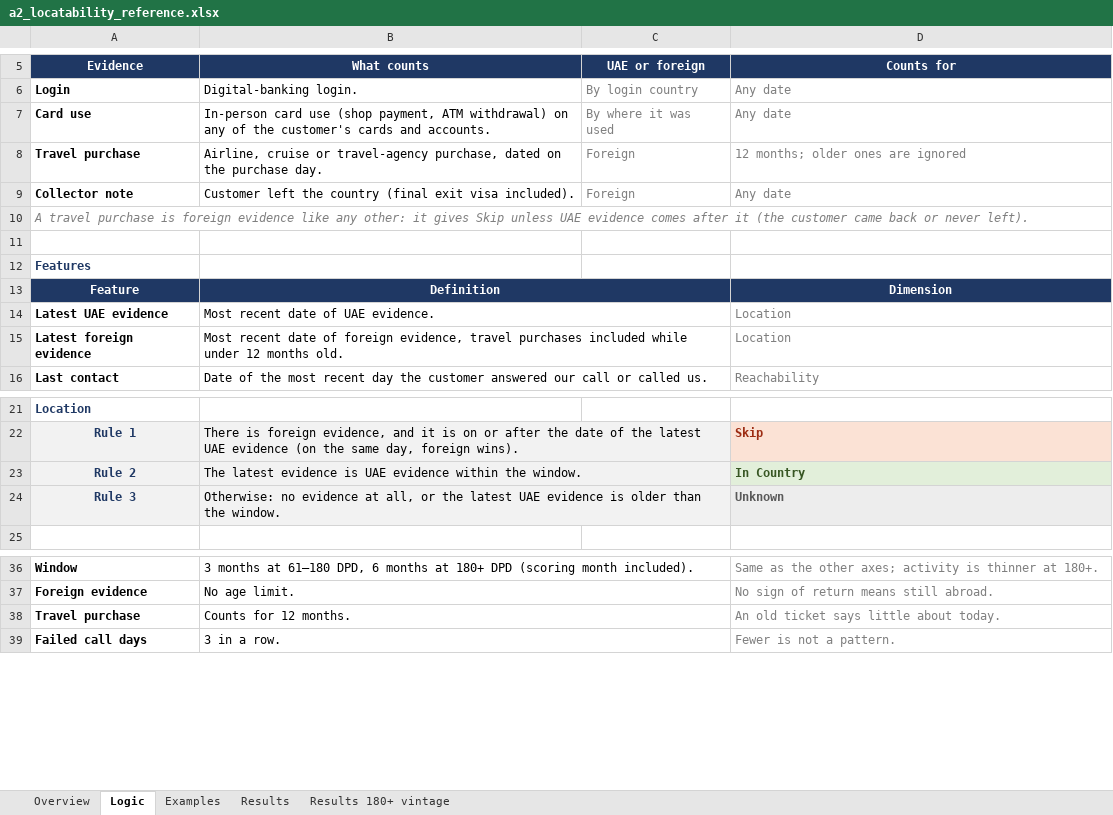
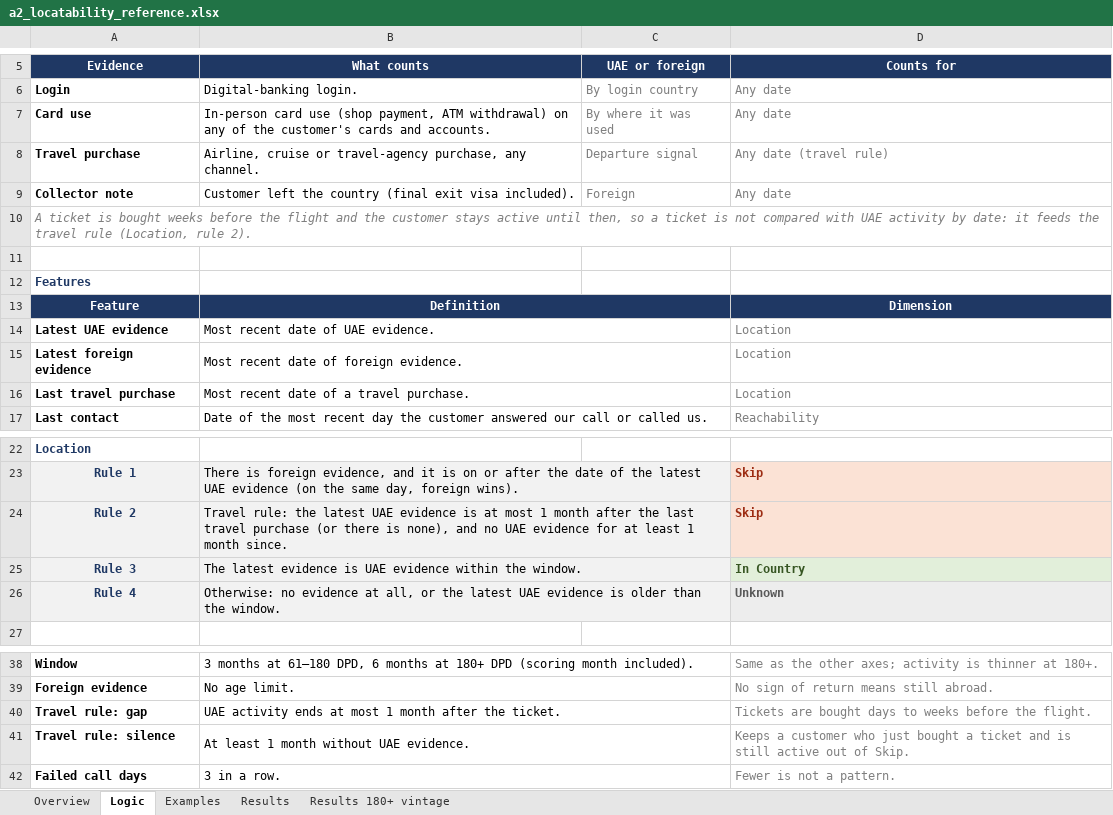
Before and after one commit to balsapka/Collections, an Excel workbook: docs/locatability/a2_locatability_reference.xlsx, sheet Logic, drawn as a sheet; only a part is shown, gaps mark what is left out; values as stored, in another font and other column widths than the file's, no borders; removed rows and columns are numbered as before the commit, all else as after; the diff names each change by its address in the sheet, - before the commit and + after, or states it on an @@ line.

```diff
--- a/docs/locatability/a2_locatability_reference.xlsx (sheet Logic)
+++ b/docs/locatability/a2_locatability_reference.xlsx (sheet Logic)
-B8 (What counts): …travel-agency purchase, dated on the purchase day.
+B8 (What counts): …travel-agency purchase, any channel.
-C8 (UAE or foreign): Foreign
+C8 (UAE or foreign): Departure signal
-D8 (Counts for): 12 months; older ones are ignored
+D8 (Counts for): Any date (travel rule)
-A10 (Evidence): A travel purchase is foreign evidence like any other: it gives Skip unless UAE evidence comes after it (the customer came back or never left).
+A10 (Evidence): A ticket is bought weeks before the flight and the customer stays active until then, so a ticket is not compared with UAE activity by date: it feeds the travel rule (Location, rule 2).
-B15 (What counts): …of foreign evidence, travel purchases included while under 12 months old.
+B15 (What counts): …of foreign evidence.
+row 16: Last travel purchase | Most recent date of a travel purchase. |  | Location
+row 24: Rule 2 | Travel rule: the latest UAE evidence is at most 1 month after the last travel purchase (or there is none), and no UAE evidence for at least 1 month since. |  | Skip
-A25 (Evidence): Rule 2
+A25 (Evidence): Rule 3
-A26 (Evidence): Rule 3
+A26 (Evidence): Rule 4
-row 38: Travel purchase | Counts for 12 months. |  | An old ticket says little about today.
+row 40: Travel rule: gap | UAE activity ends at most 1 month after the ticket. |  | Tickets are bought days to weeks before the flight.
+row 41: Travel rule: silence | At least 1 month without UAE evidence. |  | Keeps a customer who just bought a ticket and is still active out of Skip.
```
Also changed, not shown: sheet Examples, sheet Overview, 4 other files.
